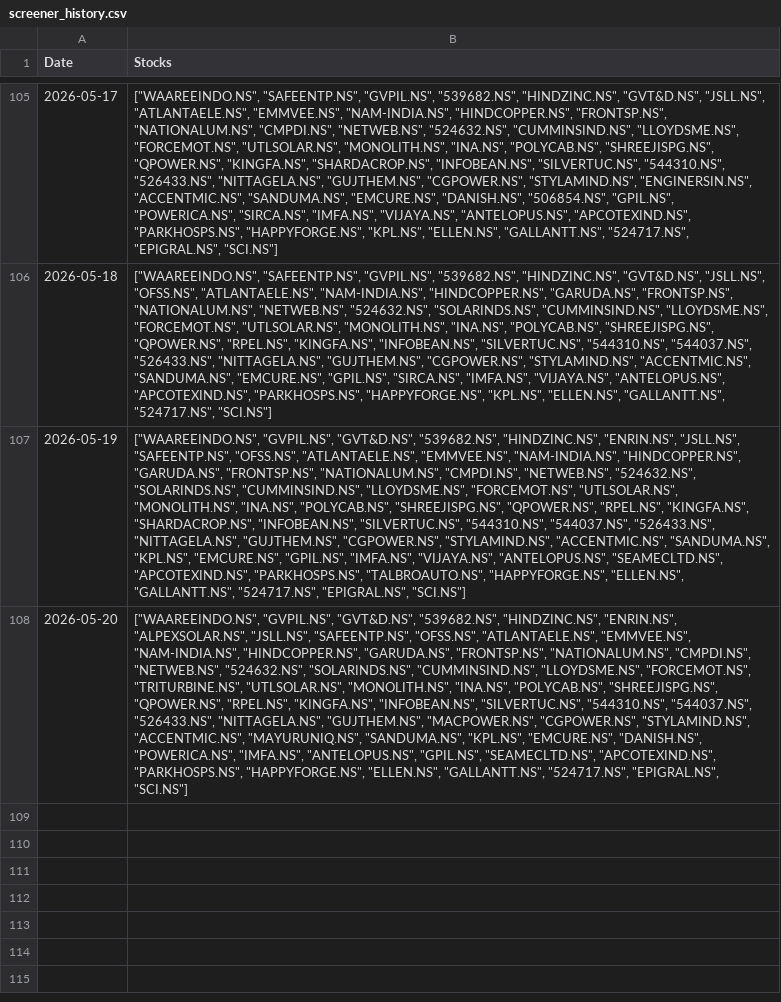
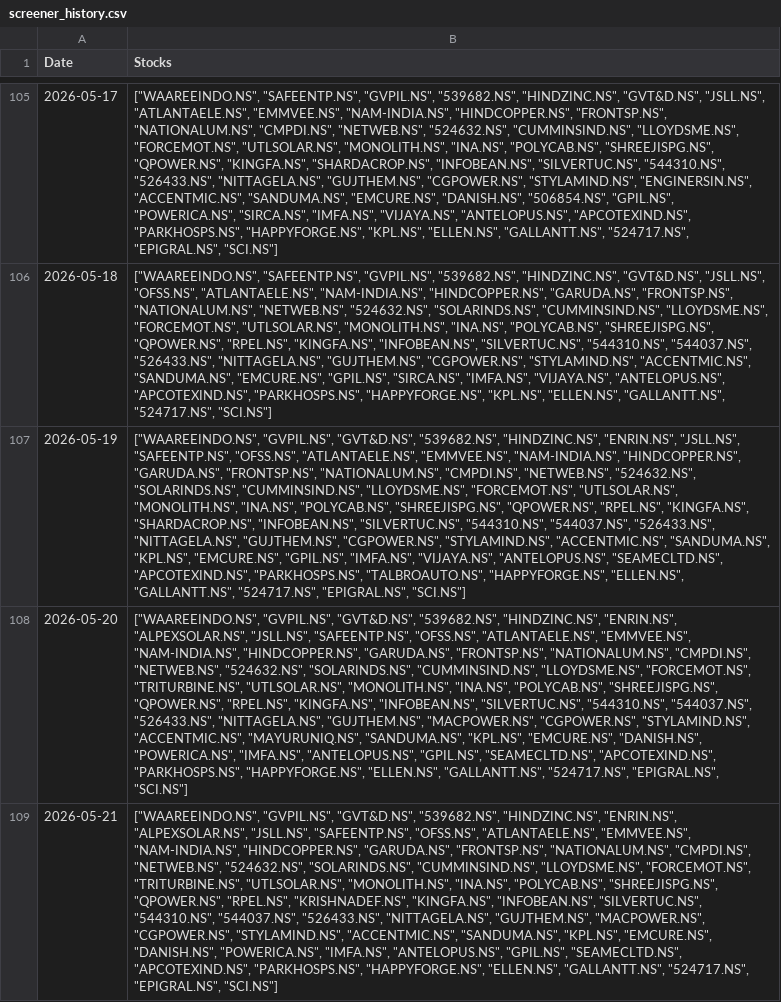
Before and after one commit to hitkarsh-singh/screener-tracker, a CSV file: data/screener_history.csv, drawn as a sheet; only a part is shown, gaps mark what is left out; the diff names each change by its address in the sheet, - before the commit and + after, or states it on an @@ line.

```diff
--- a/data/screener_history.csv
+++ b/data/screener_history.csv
+row 109: 2026-05-21 | ["WAAREEINDO.NS", "GVPIL.NS", "GVT&D.NS", "539682.NS", "HINDZINC.NS", "ENRIN.NS", "ALPEXSOLAR.NS", "JSLL.NS", "SAFEENTP.NS", "OFSS.NS", "ATLANTAELE.NS", "EMMVEE.NS", "NAM-INDIA.NS", "HINDCOPPER.NS", "GARUDA.NS", "FRONTSP.NS", "NATIONALUM.NS", "CMPDI.NS", "NETWEB.NS", "524632.NS", "SOLARINDS.NS", "CUMMINSIND.NS", "LLOYDSME.NS", "FORCEMOT.NS", "TRITURBINE.NS", "UTLSOLAR.NS", "MONOLITH.NS", "INA.NS", "POLYCAB.NS", "SHREEJISPG.NS", "QPOWER.NS", "RPEL.NS", "KRISHNADEF.NS", "KINGFA.NS", "INFOBEAN.NS", "SILVERTUC.NS", "544310.NS", "544037.NS", "526433.NS", "NITTAGELA.NS", "GUJTHEM.NS", "MACPOWER.NS", "CGPOWER.NS", "STYLAMIND.NS", "ACCENTMIC.NS", "SANDUMA.NS", "KPL.NS", "EMCURE.NS", "DANISH.NS", "POWERICA.NS", "IMFA.NS", "ANTELOPUS.NS", "GPIL.NS", "SEAMECLTD.NS", "APCOTEXIND.NS", "PARKHOSPS.NS", "HAPPYFORGE.NS", "ELLEN.NS", "GALLANTT.NS", "524717.NS", "EPIGRAL.NS", "SCI.NS"]
```
Also changed, not shown: data/current_holdings.csv, data/daily_changes.csv, 4 other files.
